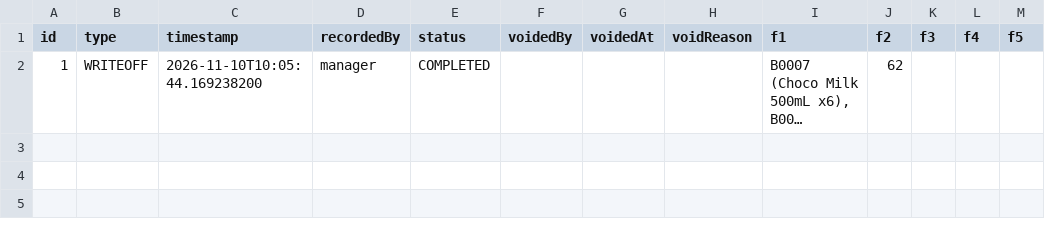
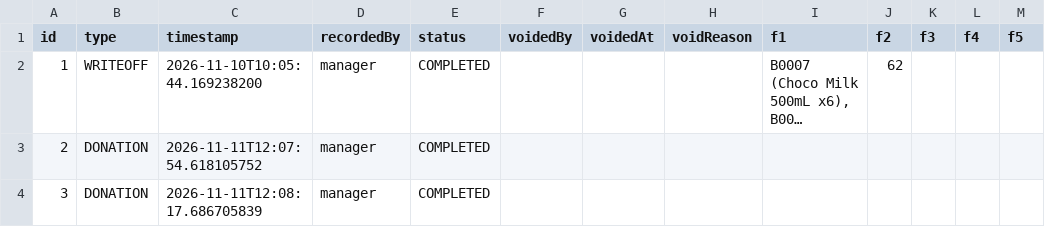
Before and after one commit to denlxe/moove, a CSV file: data/transactions.csv, drawn as a sheet; long unchanged cells end in …; the diff names each change by its address in the sheet, - before the commit and + after, or states it on an @@ line.

Commit message:
feat: handle price and item donations

```diff
--- a/data/transactions.csv
+++ b/data/transactions.csv
+row 3: 2 | DONATION | 2026-11-11T12:07:54.618105752 | manager | COMPLETED
+row 4: 3 | DONATION | 2026-11-11T12:08:17.686705839 | manager | COMPLETED
```
Also changed, not shown: 4 other files.
